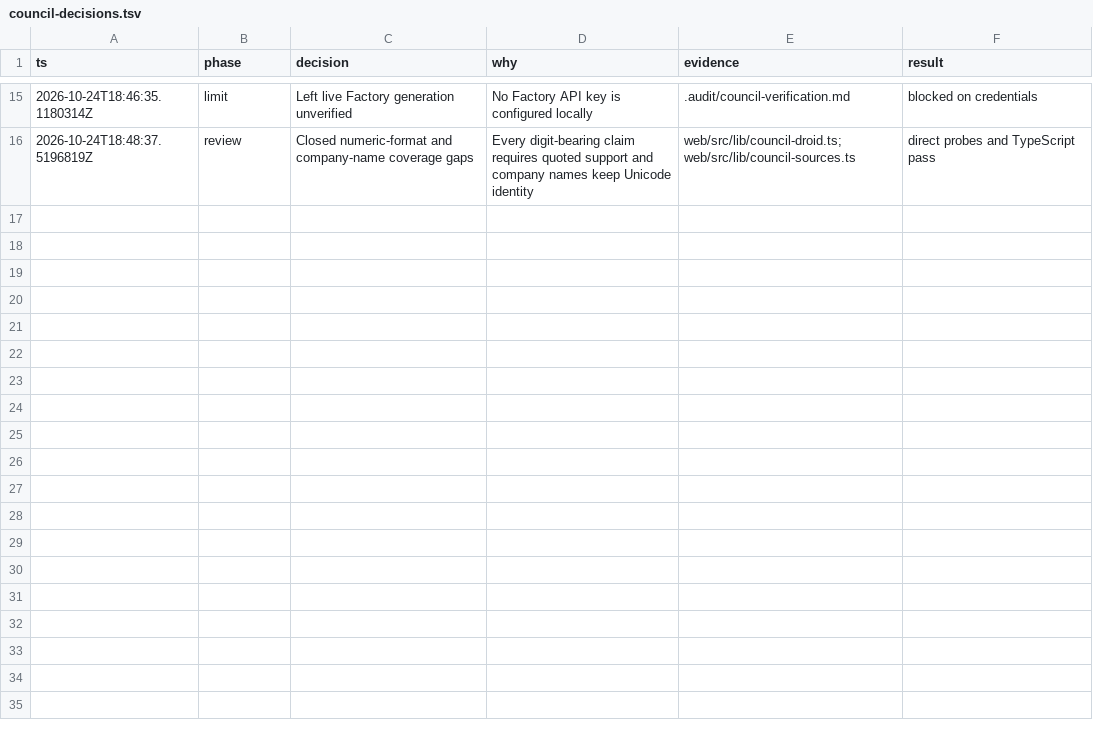
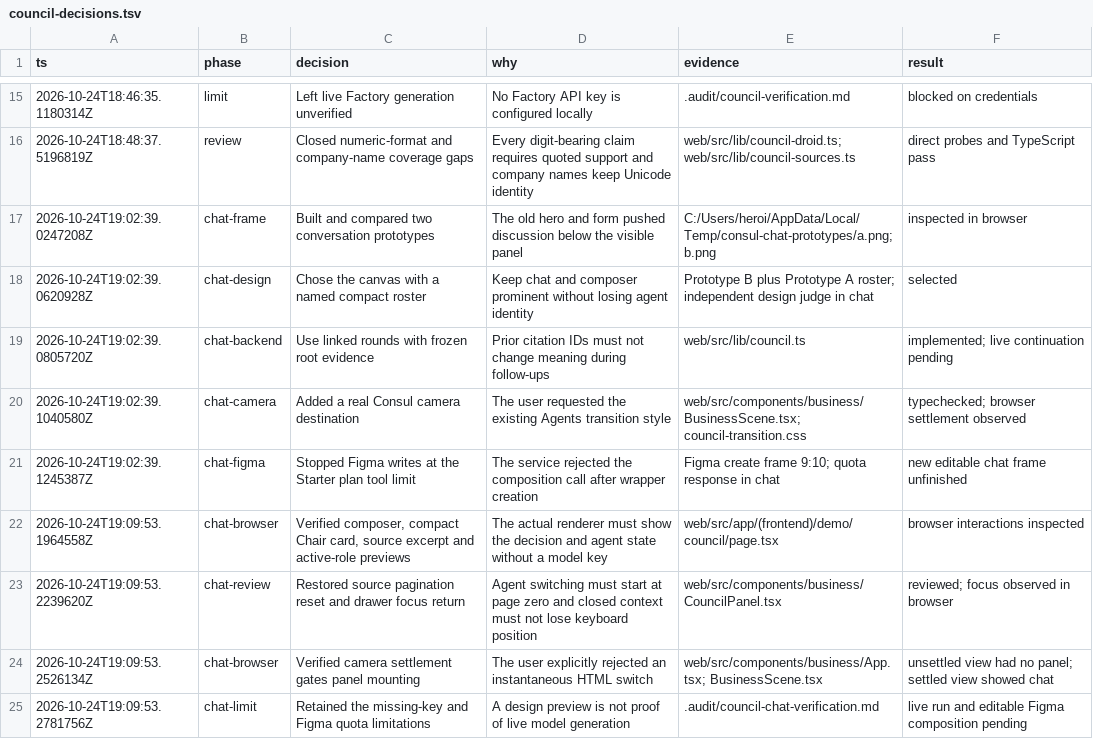
Before and after one commit to ericmxf17/calhacks13, a TSV file: .audit/council-decisions.tsv, drawn as a sheet; only a part is shown, gaps mark what is left out; the diff names each change by its address in the sheet, - before the commit and + after, or states it on an @@ line.

Commit message:
feat(web): add council conversations in the Consul visual theme

```diff
--- a/.audit/council-decisions.tsv
+++ b/.audit/council-decisions.tsv
+row 17: 2026-10-24T19:02:39.0247208Z | chat-frame | Built and compared two conversation prototypes | The old hero and form pushed discussion below the visible panel | C:/Users/heroi/AppData/Local/Temp/consul-chat-prototypes/a.png; b.png | inspected in browser
+row 18: 2026-10-24T19:02:39.0620928Z | chat-design | Chose the canvas with a named compact roster | Keep chat and composer prominent without losing agent identity | Prototype B plus Prototype A roster; independent design judge in chat | selected
+row 19: 2026-10-24T19:02:39.0805720Z | chat-backend | Use linked rounds with frozen root evidence | Prior citation IDs must not change meaning during follow-ups | web/src/lib/council.ts | implemented; live continuation pending
+row 20: 2026-10-24T19:02:39.1040580Z | chat-camera | Added a real Consul camera destination | The user requested the existing Agents transition style | web/src/components/business/BusinessScene.tsx; council-transition.css | typechecked; browser settlement observed
+row 21: 2026-10-24T19:02:39.1245387Z | chat-figma | Stopped Figma writes at the Starter plan tool limit | The service rejected the composition call after wrapper creation | Figma create frame 9:10; quota response in chat | new editable chat frame unfinished
+row 22: 2026-10-24T19:09:53.1964558Z | chat-browser | Verified composer, compact Chair card, source excerpt and active-role previews | The actual renderer must show the decision and agent state without a model key | web/src/app/(frontend)/demo/council/page.tsx | browser interactions inspected
+row 23: 2026-10-24T19:09:53.2239620Z | chat-review | Restored source pagination reset and drawer focus return | Agent switching must start at page zero and closed context must not lose keyboard position | web/src/components/business/CouncilPanel.tsx | reviewed; focus observed in browser
+row 24: 2026-10-24T19:09:53.2526134Z | chat-browser | Verified camera settlement gates panel mounting | The user explicitly rejected an instantaneous HTML switch | web/src/components/business/App.tsx; BusinessScene.tsx | unsettled view had no panel; settled view showed chat
+row 25: 2026-10-24T19:09:53.2781756Z | chat-limit | Retained the missing-key and Figma quota limitations | A design preview is not proof of live model generation | .audit/council-chat-verification.md | live run and editable Figma composition pending
```
Also changed, not shown: 17 other files.
